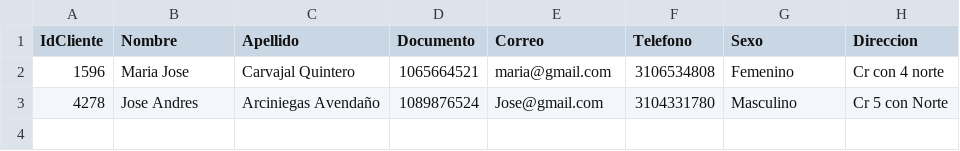
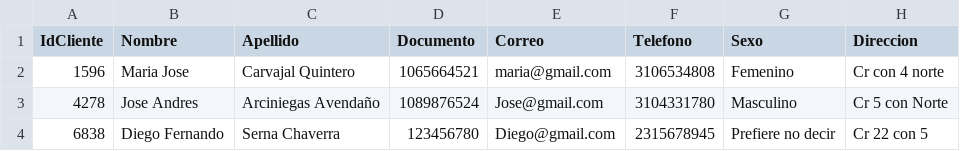
Before and after one commit to LeonardoCarvajal927/Progrmacion_3, a CSV file: Tercer Corte/SistemaMovimientoTierra/SistemaMovimientoTierra/bin/Debug/Data/clientes.csv, drawn as a sheet; the diff names each change by its address in the sheet, - before the commit and + after, or states it on an @@ line.

```diff
--- a/Tercer Corte/SistemaMovimientoTierra/SistemaMovimientoTierra/bin/Debug/Data/clientes.csv
+++ b/Tercer Corte/SistemaMovimientoTierra/SistemaMovimientoTierra/bin/Debug/Data/clientes.csv
+row 4: 6838 | Diego Fernando | Serna Chaverra | 123456780 | Diego@gmail.com | 2315678945 | Prefiere no decir | Cr 22 con 5
```
Also changed, not shown: 5 other files.
